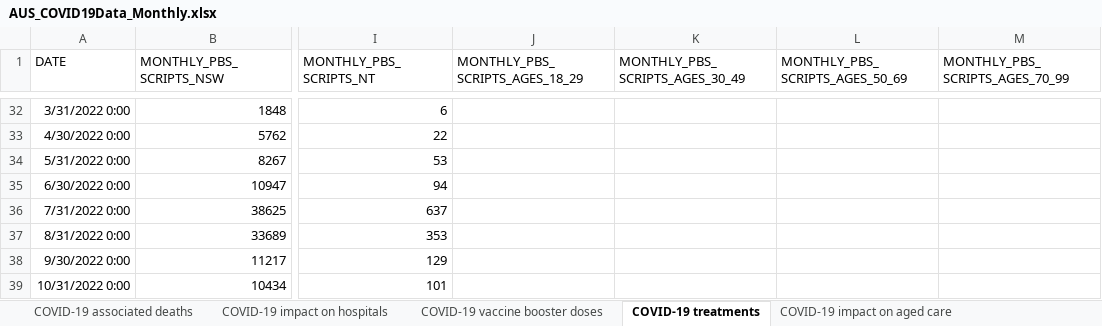
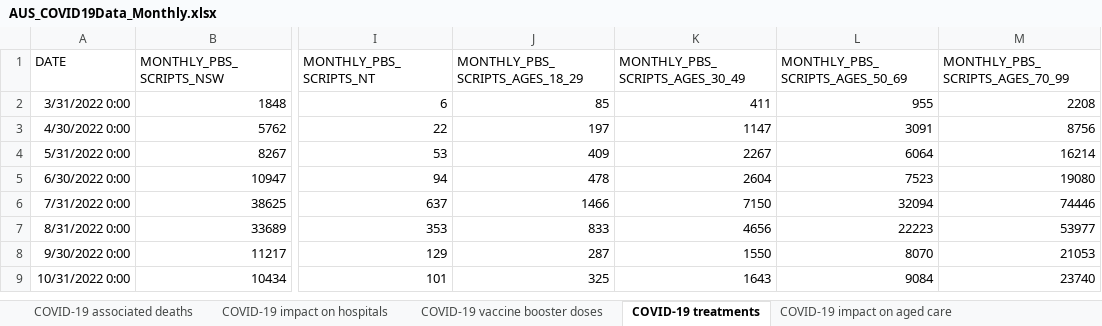
Before and after one commit to dbRaevn/covid19, an Excel workbook: pandemic/AUS_COVID19Data_Monthly.xlsx, sheet COVID-19 treatments, drawn as a sheet; only a part is shown, gaps mark what is left out; values as stored, in another font and other column widths than the file's, no borders; addresses are those after the commit; the diff covers the shown part only; the diff names each change by its address in the sheet, - before the commit and + after, or states it on an @@ line.

Commit message:
Update AUS_COVID19Data_Monthly.xlsx

```diff
--- a/pandemic/AUS_COVID19Data_Monthly.xlsx (sheet COVID-19 treatments)
+++ b/pandemic/AUS_COVID19Data_Monthly.xlsx (sheet COVID-19 treatments)
-J2 (MONTHLY_PBS_SCRIPTS_AGES_18_29): (empty)
+J2 (MONTHLY_PBS_SCRIPTS_AGES_18_29): 85
-K2 (MONTHLY_PBS_SCRIPTS_AGES_30_49): (empty)
+K2 (MONTHLY_PBS_SCRIPTS_AGES_30_49): 411
-L2 (MONTHLY_PBS_SCRIPTS_AGES_50_69): (empty)
+L2 (MONTHLY_PBS_SCRIPTS_AGES_50_69): 955
-M2 (MONTHLY_PBS_SCRIPTS_AGES_70_99): (empty)
+M2 (MONTHLY_PBS_SCRIPTS_AGES_70_99): 2208
-J3 (MONTHLY_PBS_SCRIPTS_AGES_18_29): (empty)
+J3 (MONTHLY_PBS_SCRIPTS_AGES_18_29): 197
-K3 (MONTHLY_PBS_SCRIPTS_AGES_30_49): (empty)
+K3 (MONTHLY_PBS_SCRIPTS_AGES_30_49): 1147
-L3 (MONTHLY_PBS_SCRIPTS_AGES_50_69): (empty)
+L3 (MONTHLY_PBS_SCRIPTS_AGES_50_69): 3091
-M3 (MONTHLY_PBS_SCRIPTS_AGES_70_99): (empty)
+M3 (MONTHLY_PBS_SCRIPTS_AGES_70_99): 8756
-J4 (MONTHLY_PBS_SCRIPTS_AGES_18_29): (empty)
+J4 (MONTHLY_PBS_SCRIPTS_AGES_18_29): 409
-K4 (MONTHLY_PBS_SCRIPTS_AGES_30_49): (empty)
+K4 (MONTHLY_PBS_SCRIPTS_AGES_30_49): 2267
-L4 (MONTHLY_PBS_SCRIPTS_AGES_50_69): (empty)
+L4 (MONTHLY_PBS_SCRIPTS_AGES_50_69): 6064
-M4 (MONTHLY_PBS_SCRIPTS_AGES_70_99): (empty)
+M4 (MONTHLY_PBS_SCRIPTS_AGES_70_99): 16214
-J5 (MONTHLY_PBS_SCRIPTS_AGES_18_29): (empty)
+J5 (MONTHLY_PBS_SCRIPTS_AGES_18_29): 478
-K5 (MONTHLY_PBS_SCRIPTS_AGES_30_49): (empty)
+K5 (MONTHLY_PBS_SCRIPTS_AGES_30_49): 2604
-L5 (MONTHLY_PBS_SCRIPTS_AGES_50_69): (empty)
+L5 (MONTHLY_PBS_SCRIPTS_AGES_50_69): 7523
-M5 (MONTHLY_PBS_SCRIPTS_AGES_70_99): (empty)
+M5 (MONTHLY_PBS_SCRIPTS_AGES_70_99): 19080
-J6 (MONTHLY_PBS_SCRIPTS_AGES_18_29): (empty)
+J6 (MONTHLY_PBS_SCRIPTS_AGES_18_29): 1466
-K6 (MONTHLY_PBS_SCRIPTS_AGES_30_49): (empty)
+K6 (MONTHLY_PBS_SCRIPTS_AGES_30_49): 7150
-L6 (MONTHLY_PBS_SCRIPTS_AGES_50_69): (empty)
+L6 (MONTHLY_PBS_SCRIPTS_AGES_50_69): 32094
-M6 (MONTHLY_PBS_SCRIPTS_AGES_70_99): (empty)
+M6 (MONTHLY_PBS_SCRIPTS_AGES_70_99): 74446
-J7 (MONTHLY_PBS_SCRIPTS_AGES_18_29): (empty)
+J7 (MONTHLY_PBS_SCRIPTS_AGES_18_29): 833
-K7 (MONTHLY_PBS_SCRIPTS_AGES_30_49): (empty)
+K7 (MONTHLY_PBS_SCRIPTS_AGES_30_49): 4656
-L7 (MONTHLY_PBS_SCRIPTS_AGES_50_69): (empty)
+L7 (MONTHLY_PBS_SCRIPTS_AGES_50_69): 22223
-M7 (MONTHLY_PBS_SCRIPTS_AGES_70_99): (empty)
+M7 (MONTHLY_PBS_SCRIPTS_AGES_70_99): 53977
-J8 (MONTHLY_PBS_SCRIPTS_AGES_18_29): (empty)
+J8 (MONTHLY_PBS_SCRIPTS_AGES_18_29): 287
-K8 (MONTHLY_PBS_SCRIPTS_AGES_30_49): (empty)
+K8 (MONTHLY_PBS_SCRIPTS_AGES_30_49): 1550
-L8 (MONTHLY_PBS_SCRIPTS_AGES_50_69): (empty)
+L8 (MONTHLY_PBS_SCRIPTS_AGES_50_69): 8070
-M8 (MONTHLY_PBS_SCRIPTS_AGES_70_99): (empty)
+M8 (MONTHLY_PBS_SCRIPTS_AGES_70_99): 21053
-J9 (MONTHLY_PBS_SCRIPTS_AGES_18_29): (empty)
+J9 (MONTHLY_PBS_SCRIPTS_AGES_18_29): 325
-K9 (MONTHLY_PBS_SCRIPTS_AGES_30_49): (empty)
+K9 (MONTHLY_PBS_SCRIPTS_AGES_30_49): 1643
-L9 (MONTHLY_PBS_SCRIPTS_AGES_50_69): (empty)
+L9 (MONTHLY_PBS_SCRIPTS_AGES_50_69): 9084
-M9 (MONTHLY_PBS_SCRIPTS_AGES_70_99): (empty)
+M9 (MONTHLY_PBS_SCRIPTS_AGES_70_99): 23740
```
Also changed, not shown: 30 removed rows and 64 edited cells elsewhere in this sheet, sheet COVID-19 impact on aged care.
